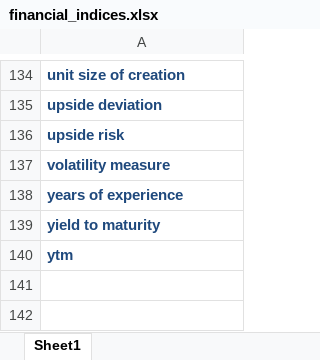
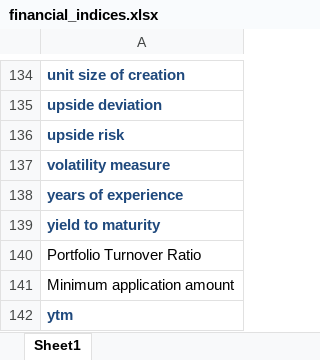
Before and after one commit to C0sCube/mywork-repo, an Excel workbook: data/input/financial_indices.xlsx, sheet Sheet1, drawn as a sheet; only a part is shown, gaps mark what is left out; values as stored, in another font and other column widths than the file's, no borders; the diff names each change by its address in the sheet, - before the commit and + after, or states it on an @@ line.

```diff
--- a/data/input/financial_indices.xlsx (sheet Sheet1)
+++ b/data/input/financial_indices.xlsx (sheet Sheet1)
+row 140: Portfolio Turnover Ratio
+row 141: Minimum application amount
```
Also changed, not shown: data/output/pdf_report.xlsx, 16 other files.
